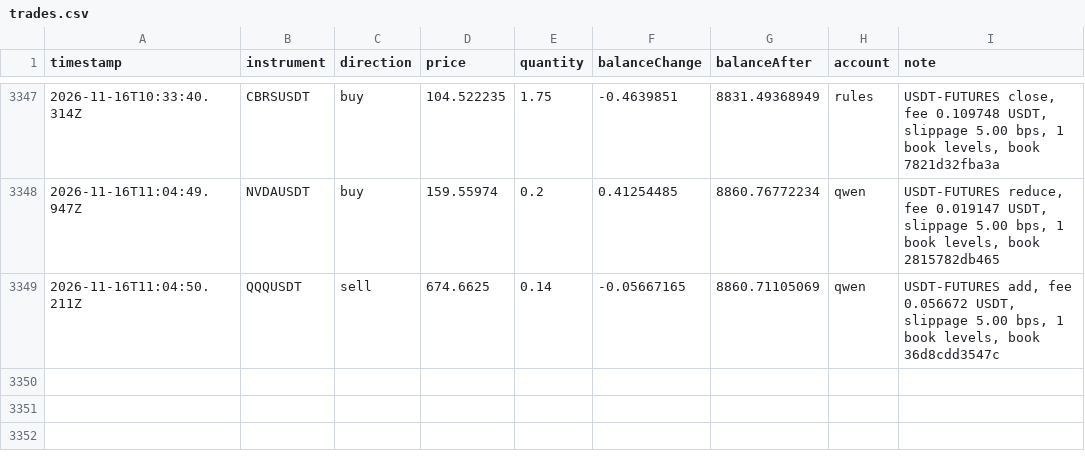
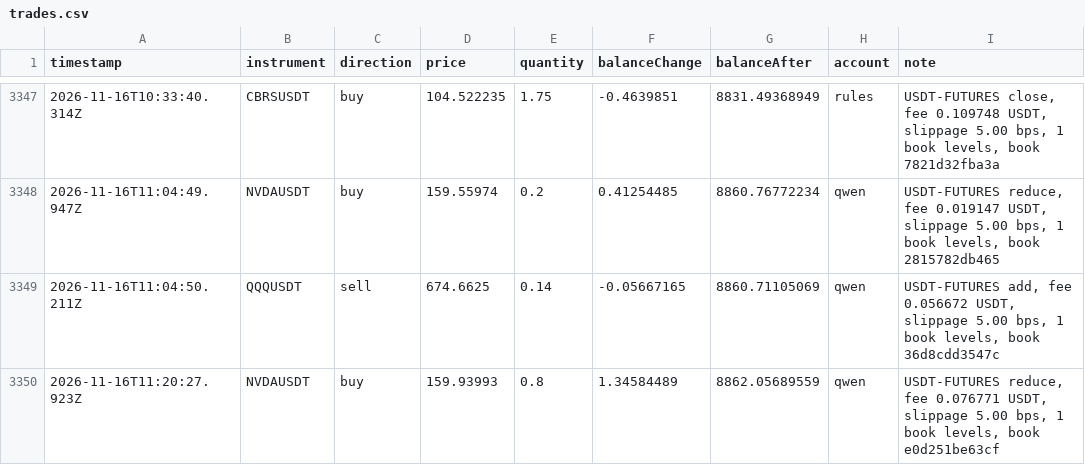
Before and after one commit to ramakrishnanhulk20/kaaval-record, a CSV file: kaaval/trades.csv, drawn as a sheet; only a part is shown, gaps mark what is left out.

Commit message:
record 2026-11-16T11:27Z: 53462 ledger entries, 3 reviews

```diff
--- a/kaaval/trades.csv
+++ b/kaaval/trades.csv
@@ -3349 +3349,2 @@ timestamp,instrument,direction,price,quantity,balanceChange,balanceAfter,account
 2026-11-16T11:04:50.211Z,QQQUSDT,sell,674.6625,0.14,-0.05667165,8860.71105069,qwen,"USDT-FUTURES add, fee 0.056672 USDT, slippage 5.00 bps, 1 book levels, book 36d8cdd3547c"
+2026-11-16T11:20:27.923Z,NVDAUSDT,buy,159.93993,0.8,1.34584489,8862.05689559,qwen,"USDT-FUTURES reduce, fee 0.076771 USDT, slippage 5.00 bps, 1 book levels, book e0d251be63cf"
```
Also changed, not shown: 5 other files.
